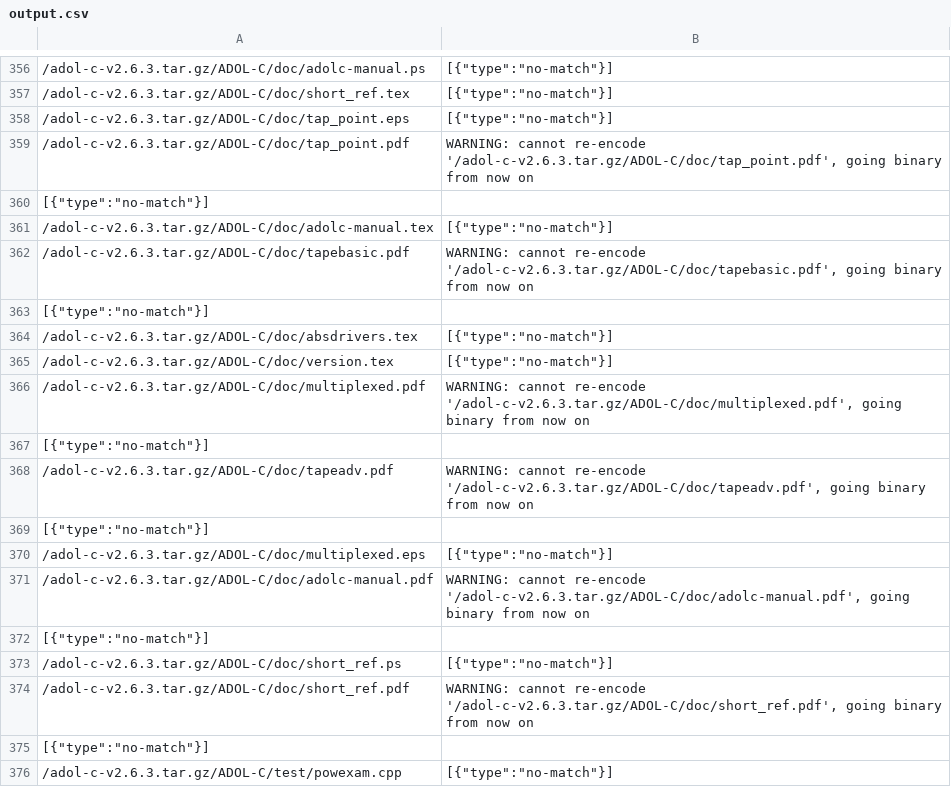
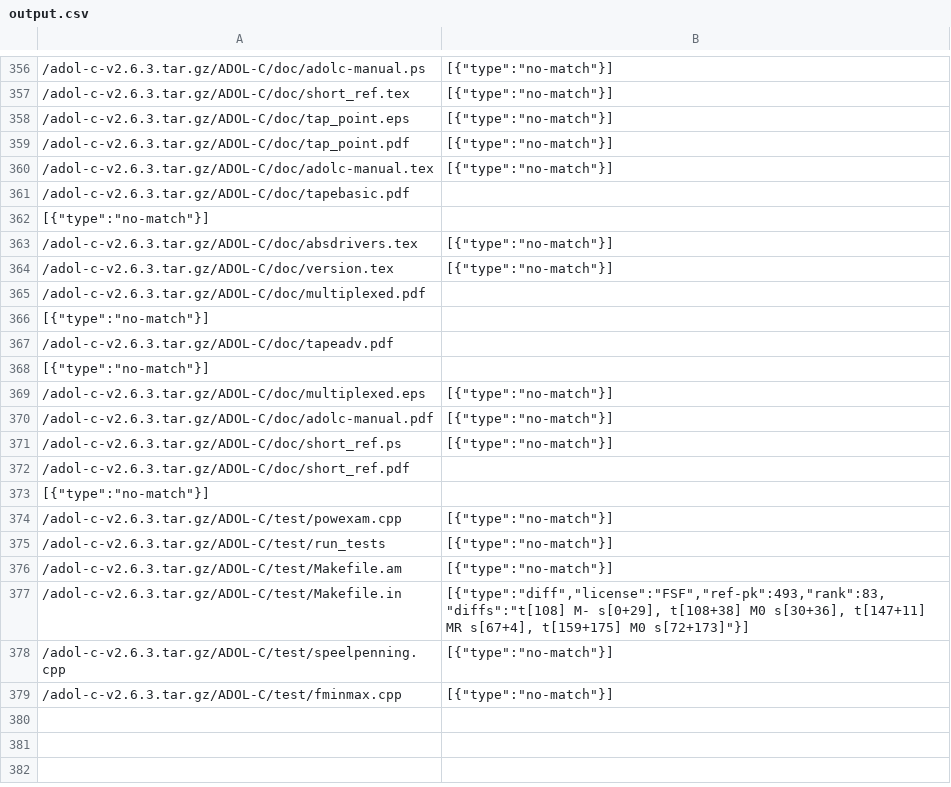
Before and after one commit to maxhbr/LicenseScannerComparison, a CSV file: _output/adol-c-v2.6.3.tar.gz/fossology-monk/output.csv, drawn as a sheet; only a part is shown, gaps mark what is left out; the shorter side is filled out with more unchanged rows.

Commit message:
add transformer for nomos and monk

```diff
--- a/_output/adol-c-v2.6.3.tar.gz/fossology-monk/output.csv
+++ b/_output/adol-c-v2.6.3.tar.gz/fossology-monk/output.csv
@@ -358,6 +358,5 @@
 /adol-c-v2.6.3.tar.gz/ADOL-C/doc/tap_point.eps;[{"type":"no-match"}]
-/adol-c-v2.6.3.tar.gz/ADOL-C/doc/tap_point.pdf;WARNING: cannot re-encode '/adol-c-v2.6.3.tar.gz/ADOL-C/doc/tap_point.pdf', going binary from now on
-[{"type":"no-match"}]
+/adol-c-v2.6.3.tar.gz/ADOL-C/doc/tap_point.pdf;[{"type":"no-match"}]
 /adol-c-v2.6.3.tar.gz/ADOL-C/doc/adolc-manual.tex;[{"type":"no-match"}]
-/adol-c-v2.6.3.tar.gz/ADOL-C/doc/tapebasic.pdf;WARNING: cannot re-encode '/adol-c-v2.6.3.tar.gz/ADOL-C/doc/tapebasic.pdf', going binary from now on
+/adol-c-v2.6.3.tar.gz/ADOL-C/doc/tapebasic.pdf;
 [{"type":"no-match"}]
@@ -365,11 +364,10 @@
 /adol-c-v2.6.3.tar.gz/ADOL-C/doc/version.tex;[{"type":"no-match"}]
-/adol-c-v2.6.3.tar.gz/ADOL-C/doc/multiplexed.pdf;WARNING: cannot re-encode '/adol-c-v2.6.3.tar.gz/ADOL-C/doc/multiplexed.pdf', going binary from now on
+/adol-c-v2.6.3.tar.gz/ADOL-C/doc/multiplexed.pdf;
 [{"type":"no-match"}]
-/adol-c-v2.6.3.tar.gz/ADOL-C/doc/tapeadv.pdf;WARNING: cannot re-encode '/adol-c-v2.6.3.tar.gz/ADOL-C/doc/tapeadv.pdf', going binary from now on
+/adol-c-v2.6.3.tar.gz/ADOL-C/doc/tapeadv.pdf;
 [{"type":"no-match"}]
 /adol-c-v2.6.3.tar.gz/ADOL-C/doc/multiplexed.eps;[{"type":"no-match"}]
-/adol-c-v2.6.3.tar.gz/ADOL-C/doc/adolc-manual.pdf;WARNING: cannot re-encode '/adol-c-v2.6.3.tar.gz/ADOL-C/doc/adolc-manual.pdf', going binary from now on
-[{"type":"no-match"}]
+/adol-c-v2.6.3.tar.gz/ADOL-C/doc/adolc-manual.pdf;[{"type":"no-match"}]
 /adol-c-v2.6.3.tar.gz/ADOL-C/doc/short_ref.ps;[{"type":"no-match"}]
-/adol-c-v2.6.3.tar.gz/ADOL-C/doc/short_ref.pdf;WARNING: cannot re-encode '/adol-c-v2.6.3.tar.gz/ADOL-C/doc/short_ref.pdf', going binary from now on
+/adol-c-v2.6.3.tar.gz/ADOL-C/doc/short_ref.pdf;
 [{"type":"no-match"}]
```
Also changed, not shown: _output/file_5.30.tar.xz/fossology-monk/output.csv, _output/spdx-testfiles-1.0-for-license-list-2.6.tar/fossology-monk/output.csv, 31 other files.
